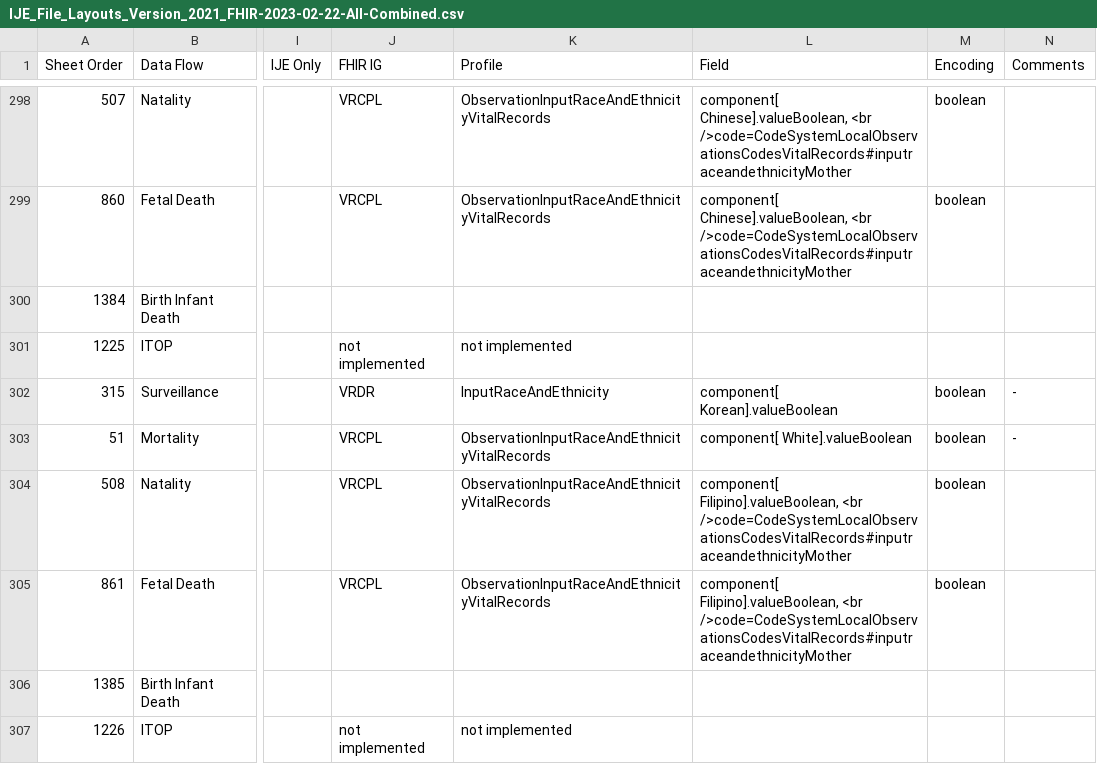
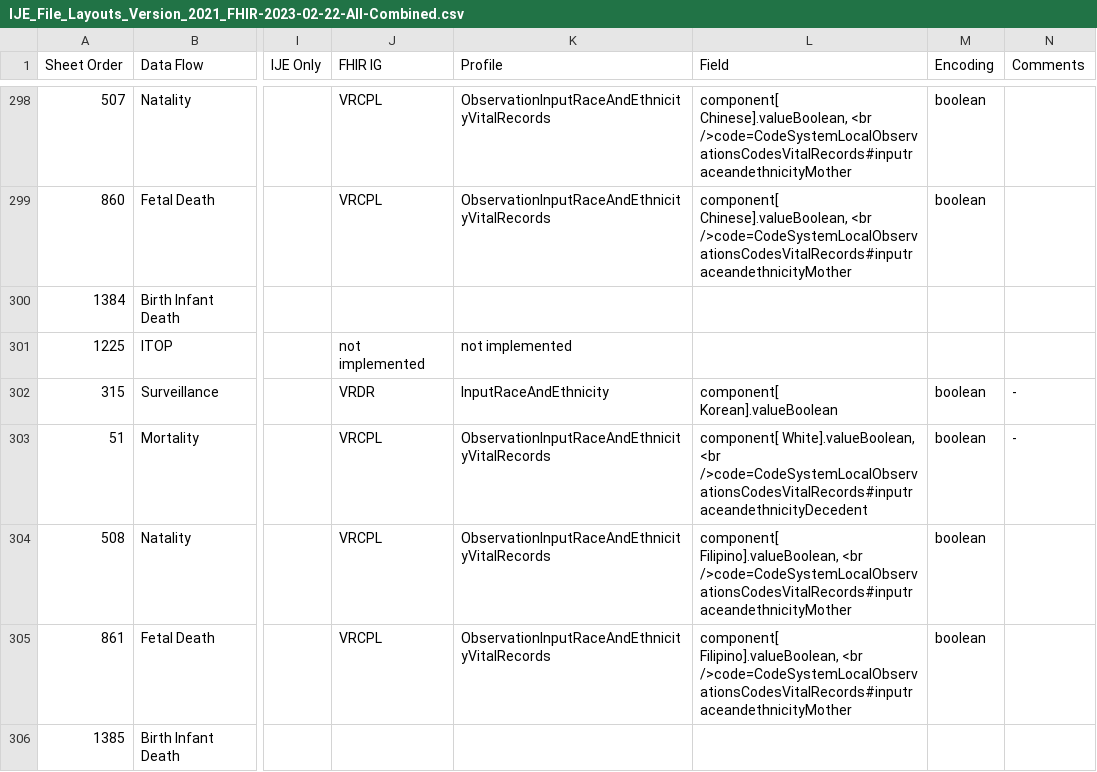
Before and after one commit to HL7/vr-common-library, a CSV file: input/mapping/IJE_File_Layouts_Version_2021_FHIR-2023-02-22-All-Combined.csv, drawn as a sheet; only a part is shown, gaps mark what is left out; the shorter side is filled out with more unchanged rows; the diff covers the shown part only; the diff names each change by its address in the sheet, - before the commit and + after, or states it on an @@ line.

```diff
--- a/input/mapping/IJE_File_Layouts_Version_2021_FHIR-2023-02-22-All-Combined.csv
+++ b/input/mapping/IJE_File_Layouts_Version_2021_FHIR-2023-02-22-All-Combined.csv
-L303 (Field): component[ White].valueBoolean
+L303 (Field): component[ White].valueBoolean, <br />code=CodeSystemLocalObservationsCodesVitalRecords#inputraceandethnicityDecedent
```
Also changed, not shown: 47 edited cells elsewhere in this file, input/mapping/BFDR_Forms_Mapping.csv, 3 other files.
